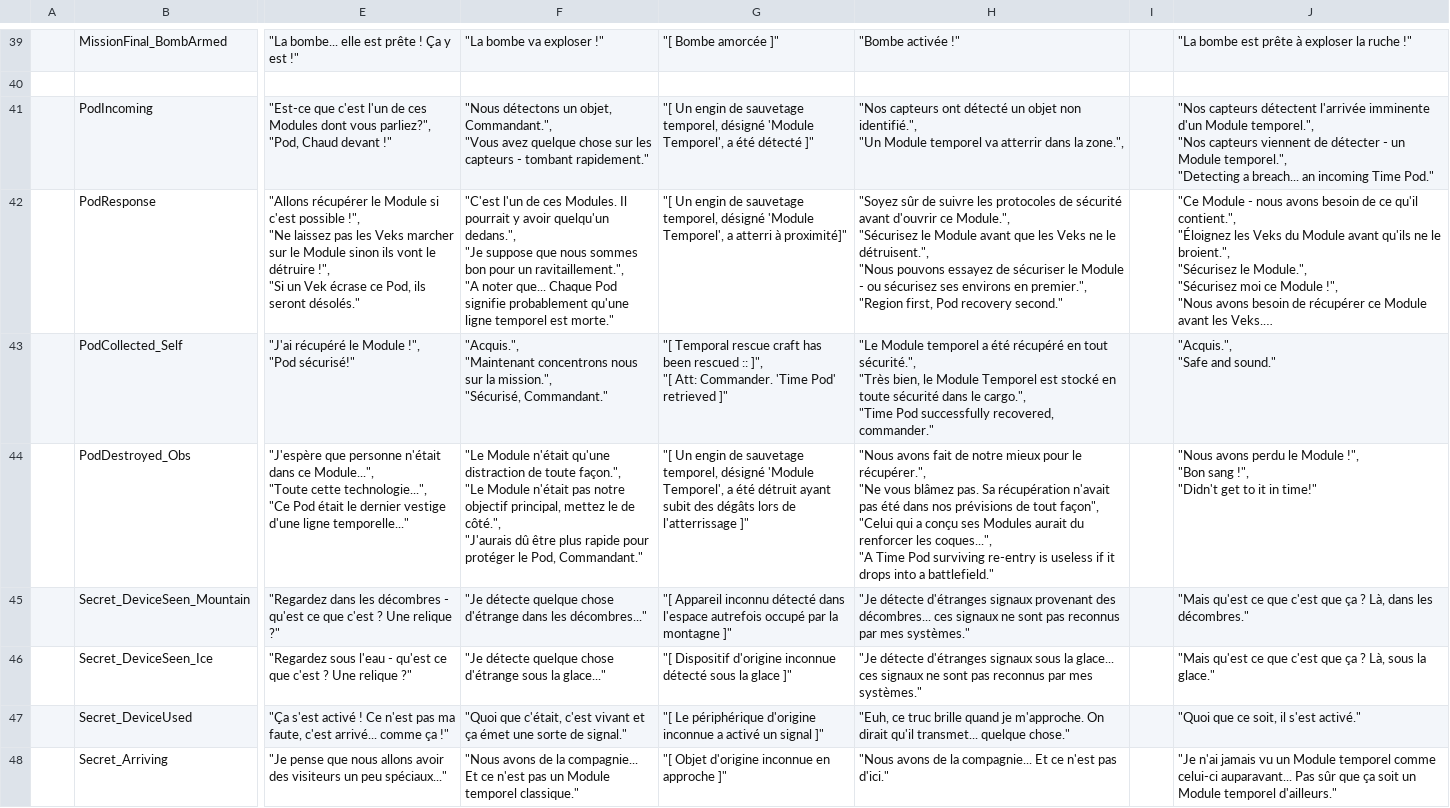
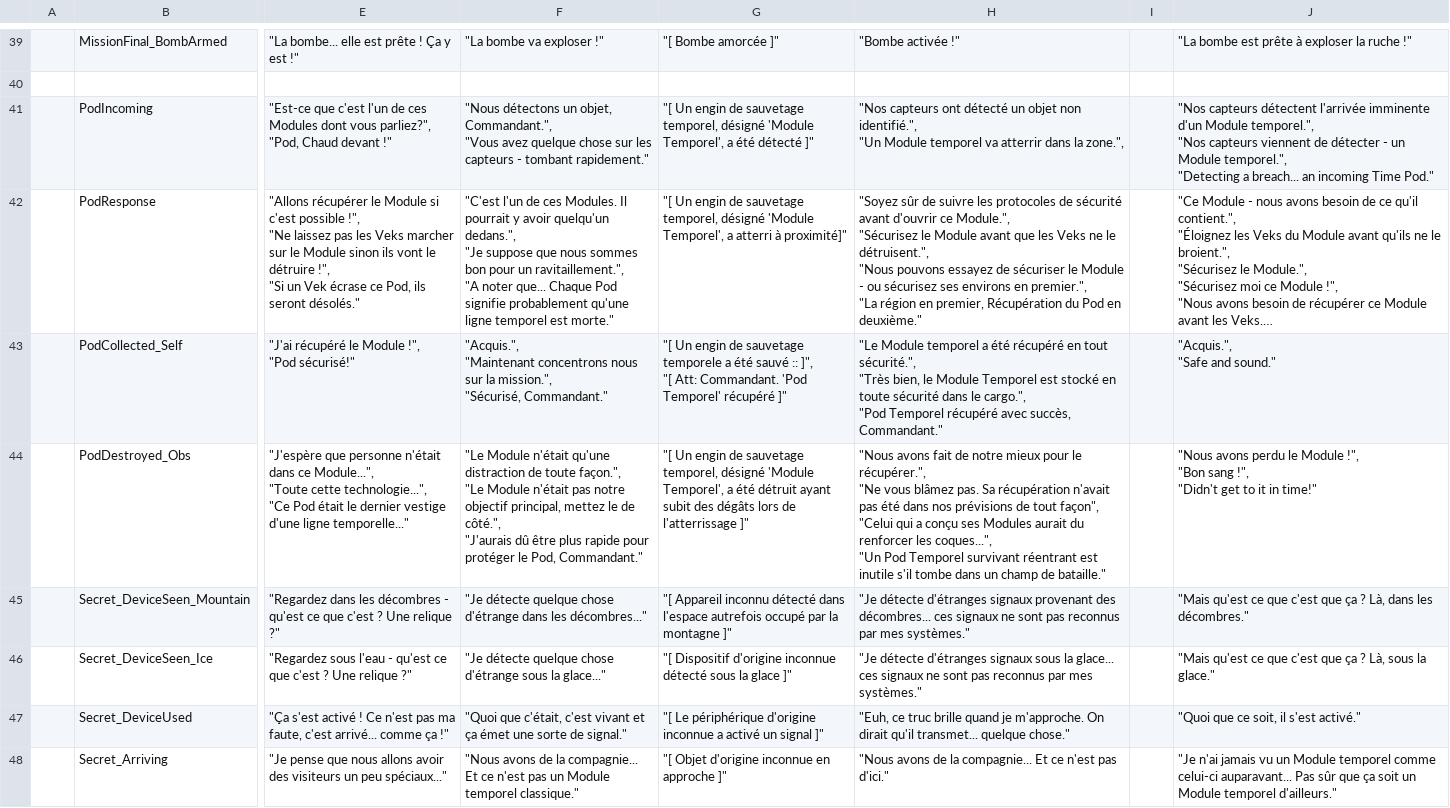
Before and after one commit to pilax/ITB-translate, a CSV file: scripts/personalities/pilots.csv, drawn as a sheet; only a part is shown, gaps mark what is left out; long unchanged cells end in …; ↵ is a line break in a cell; the diff covers the shown part only; the diff names each change by its address in the sheet, - before the commit and + after, or states it on an @@ line.

```diff
--- a/scripts/personalities/pilots.csv
+++ b/scripts/personalities/pilots.csv
-H42: …en premier.", ↵ "Region first, Pod recovery second."
+H42: …en premier.", ↵ "La région en premier, Récupération du Pod en deuxième."
-G43: "[ Temporal rescue craft has been rescued :: ]", ↵ "[ Att: Commander. 'Time Pod' retrieved ]"
+G43: "[ Un engin de sauvetage temporele a été sauvé :: ]", ↵ "[ Att: Commandant. 'Pod Temporel' récupéré ]"
-H43: …le cargo.", ↵ "Time Pod successfully recovered, commander."
+H43: …le cargo.", ↵ "Pod Temporel récupéré avec succès, Commandant."
-H44: …les coques...", ↵ "A Time Pod surviving re-entry is useless if it drops into a battlefield."
+H44: …les coques...", ↵ "Un Pod Temporel survivant réentrant est inutile s'il tombe dans un champ de bataille."
```
Also changed, not shown: 6 added rows and 100 edited cells elsewhere in this file.
